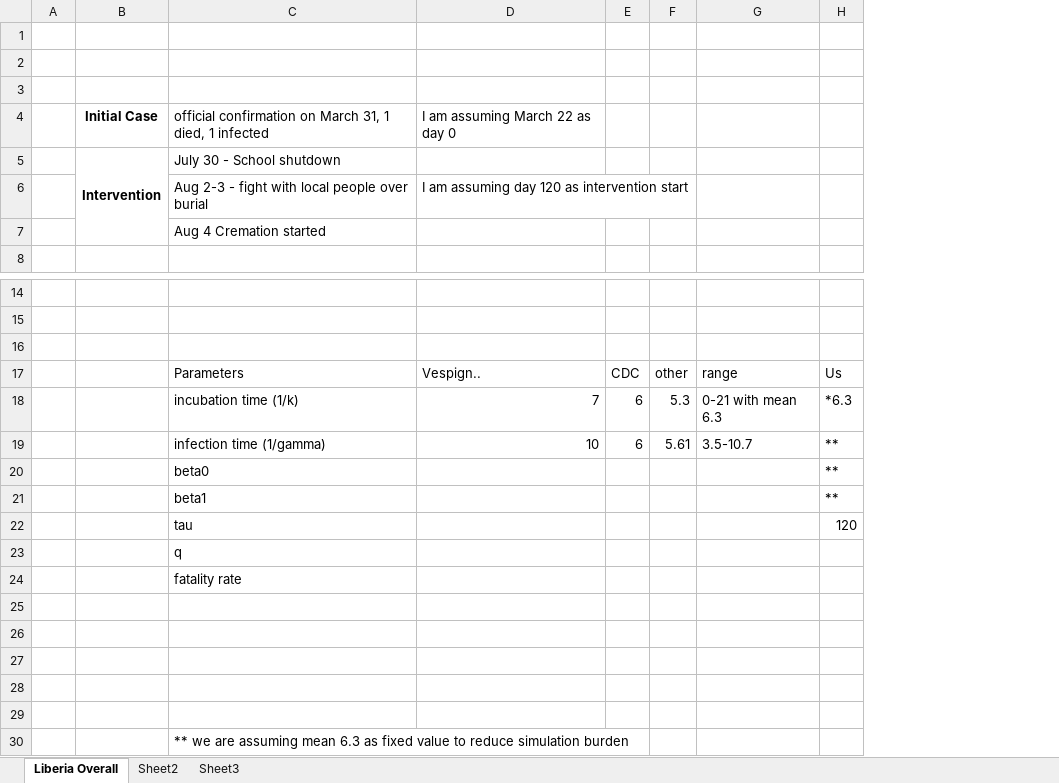
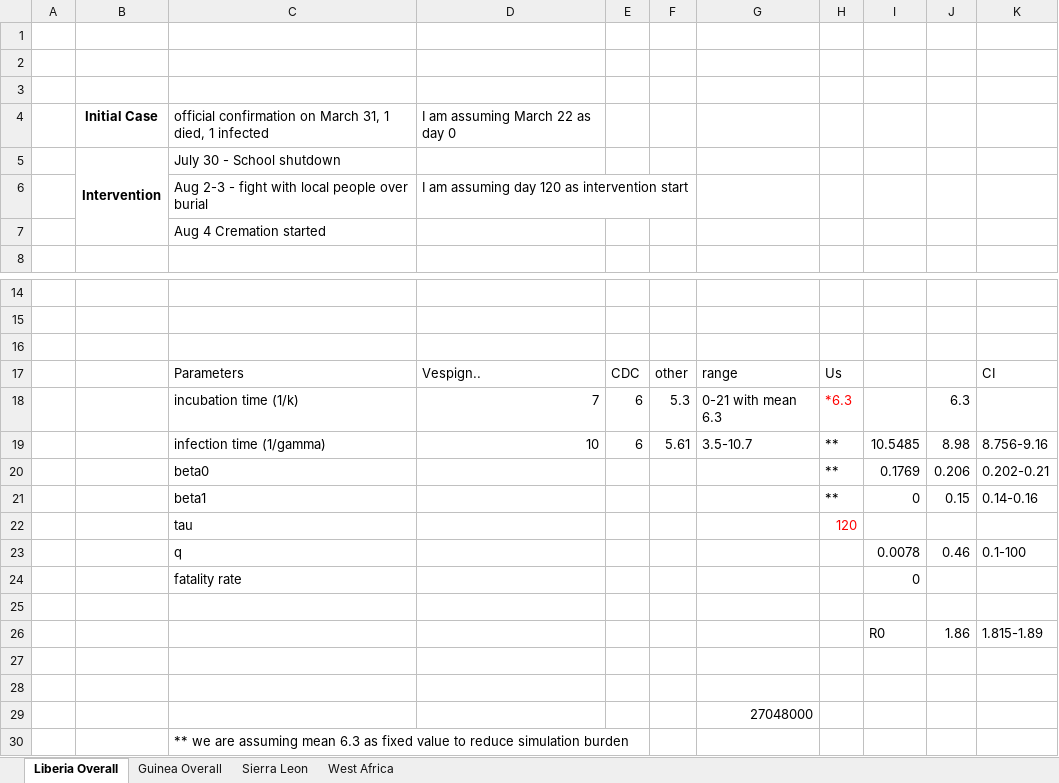
Before and after one commit to Romits/EbolaProject, an Excel workbook: Information for parameter estimation.xlsx, sheet Liberia Overall, drawn as a sheet; only a part is shown, gaps mark what is left out; values as stored, in another font and other column widths than the file's, no borders; the diff names each change by its address in the sheet, - before the commit and + after, or states it on an @@ line.

```diff
--- a/Information for parameter estimation.xlsx (sheet Liberia Overall)
+++ b/Information for parameter estimation.xlsx (sheet Liberia Overall)
-sheet tab: Sheet2
+sheet tab: Guinea Overall
-sheet tab: Sheet3
+sheet tab: Sierra Leon
+sheet tab: West Africa
+column I, rows 19-26: 10.5485 | 0.1769 | 0 |  | 0.0078 | 0 |  | R0
+column J, rows 18-26: 6.3 | 8.98 | 0.206 | 0.15 |  | 0.46 |  |  | 1.86
+column K, rows 17-26: CI |  | 8.756-9.16 | 0.202-0.21 | 0.14-0.16 |  | 0.1-100 |  |  | 1.815-1.89
-H18 text colour: black
+H18 text colour: #FF0000
-H22 text colour: black
+H22 text colour: #FF0000
-row 26: (empty)
+row 26:  |  |  |  |  |  |  |  | R0 | 1.86 | 1.815-1.89
-G29: (empty)
+G29: 27048000
```
Also changed, not shown: sheet Guinea Overall, sheet Sierra Leon, 5 other files.
